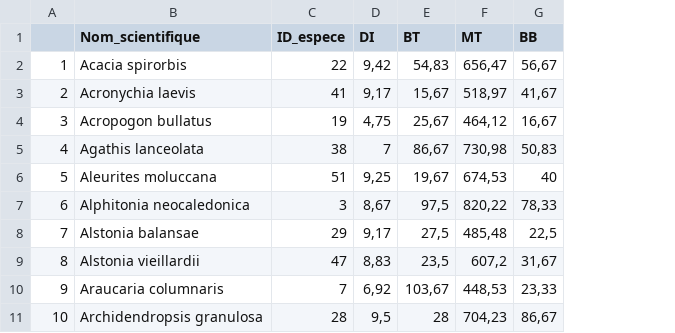
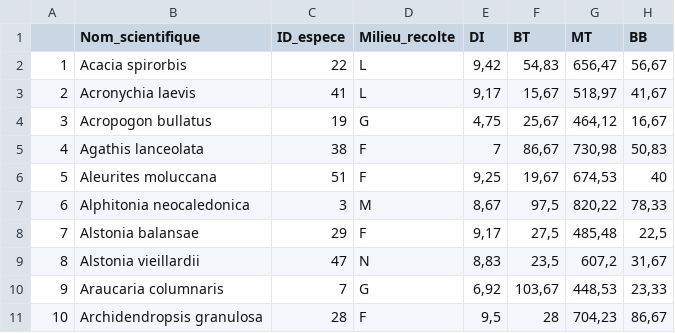
Before and after one commit to Vaea-lef/Stage_inflammabilit-, a CSV file: Data/BDD_moy_esp.csv, drawn as a sheet; only a part is shown; the diff names each change by its address in the sheet, - before the commit and + after, or states it on an @@ line.

```diff
--- a/Data/BDD_moy_esp.csv
+++ b/Data/BDD_moy_esp.csv
+column D (Milieu_recolte), rows 2-11: L | L | G | F | F | M | F | N | G | F
```
Also changed, not shown: Data/BDD_Espece.csv, Data/BDD_moy_ech.csv, 2 other files.
